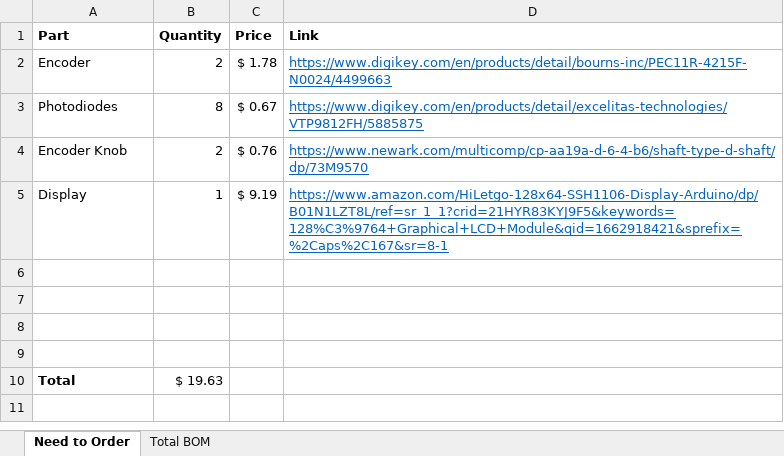
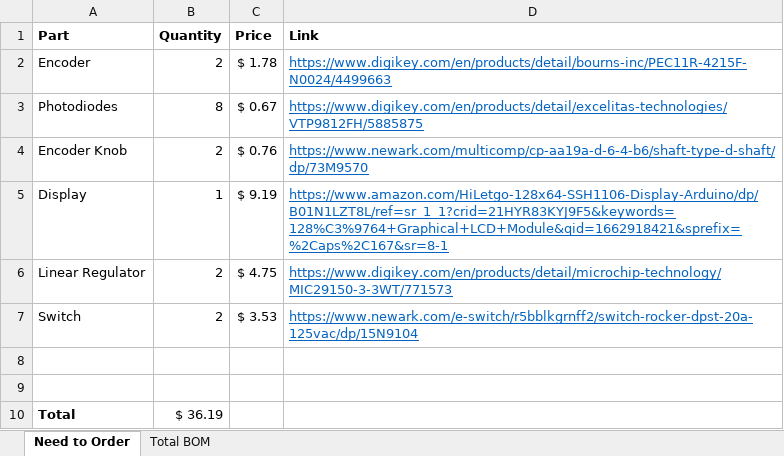
Before and after one commit to aesuf/laser-harp-midi, an Excel workbook: Need to order.xlsx, sheet Need to Order, drawn as a sheet; values as stored, in another font and other column widths than the file's, no borders; removed rows and columns are numbered as before the commit, all else as after; the diff names each change by its address in the sheet, - before the commit and + after, or states it on an @@ line.

Commit message:
bom

```diff
--- a/Need to order.xlsx (sheet Need to Order)
+++ b/Need to order.xlsx (sheet Need to Order)
+row 6: Linear Regulator | 2 | $ 4.75 | https://www.digikey.com/en/products/detail/microchip-technology/MIC29150-3-3WT/771573
+row 7: Switch | 2 | $ 3.53 | https://www.newark.com/e-switch/r5bblkgrnff2/switch-rocker-dpst-20a-125vac/dp/15N9104
-row 8: (empty)
-row 9: (empty)
-B10 (Quantity): $ 19.63
+B10 (Quantity): $ 36.19
```
Also changed, not shown: sheet Total BOM.
